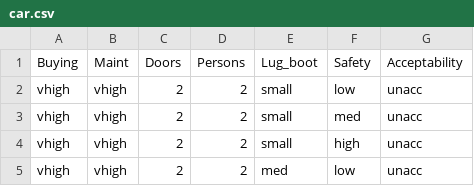
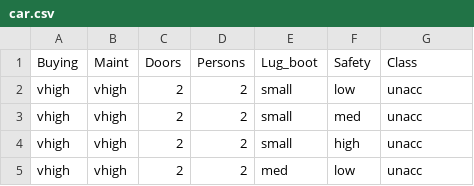
Before and after one commit to 235037/UczenieMaszynowe, a CSV file: car.csv, drawn as a sheet; only a part is shown.

Commit message:
Update car.csv

```diff
--- a/car.csv
+++ b/car.csv
@@ -1,2 +1,2 @@
-Buying,Maint,Doors,Persons,Lug_boot,Safety,Acceptability
+Buying,Maint,Doors,Persons,Lug_boot,Safety,Class
 vhigh,vhigh,2,2,small,low,unacc
```
